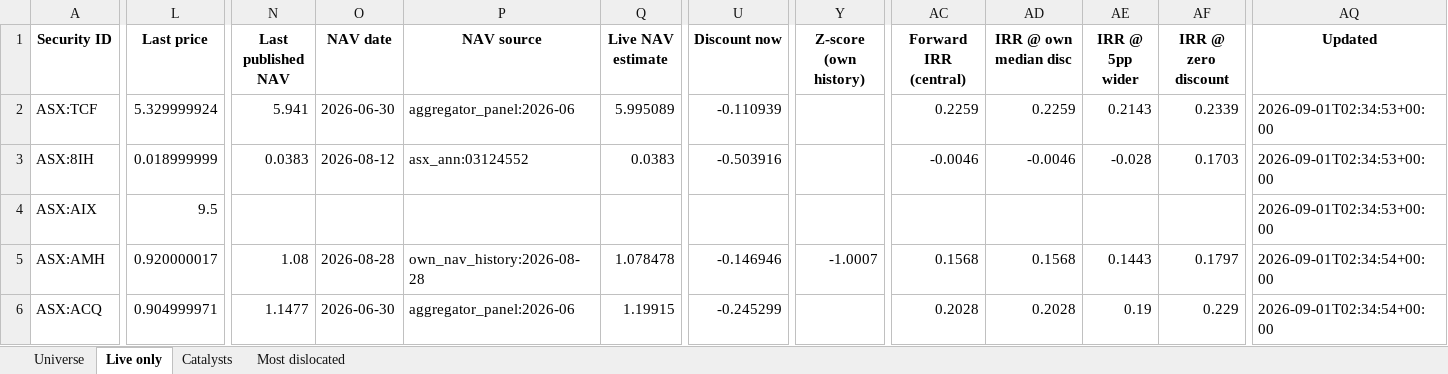
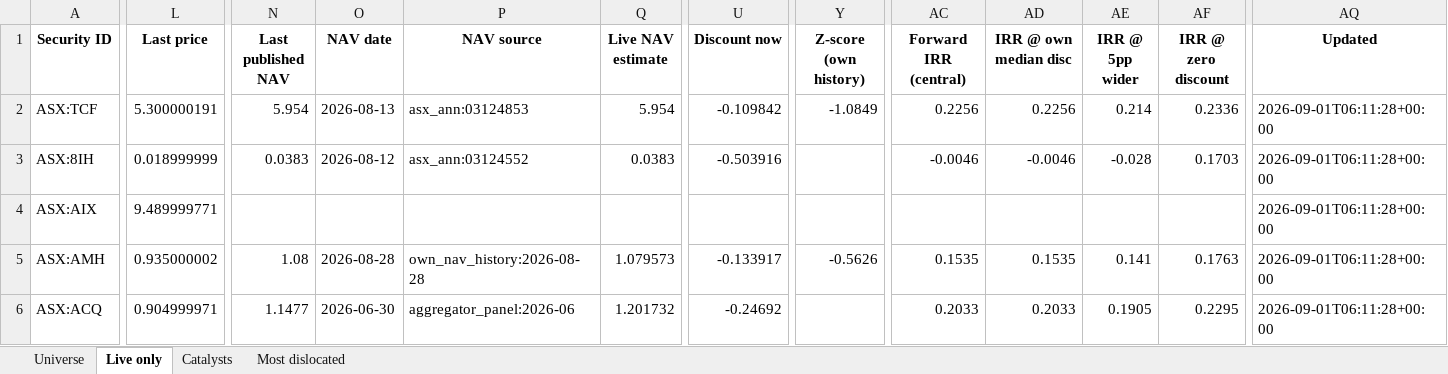
Before and after one commit to hdcapital/cef-research, an Excel workbook: outputs/live/cef_universe_2026-09-01.xlsx, sheet Live only, drawn as a sheet; only a part is shown, gaps mark what is left out; values as stored, in another font and other column widths than the file's, no borders; the diff covers the shown part only; the diff names each change by its address in the sheet, - before the commit and + after, or states it on an @@ line.

```diff
--- a/outputs/live/cef_universe_2026-09-01.xlsx (sheet Live only)
+++ b/outputs/live/cef_universe_2026-09-01.xlsx (sheet Live only)
-L2 (Last price): 5.329999924
+L2 (Last price): 5.300000191
-N2 (Last published NAV): 5.941
+N2 (Last published NAV): 5.954
-O2 (NAV date): 2026-06-30
+O2 (NAV date): 2026-08-13
-P2 (NAV source): aggregator_panel:2026-06
+P2 (NAV source): asx_ann:03124853
-Q2 (Live NAV estimate): 5.995089
+Q2 (Live NAV estimate): 5.954
-U2 (Discount now): -0.110939
+U2 (Discount now): -0.109842
-Y2 (Z-score (own history)): (empty)
+Y2 (Z-score (own history)): -1.0849
-AC2 (Forward IRR (central)): 0.2259
+AC2 (Forward IRR (central)): 0.2256
-AD2 (IRR @ own median disc): 0.2259
+AD2 (IRR @ own median disc): 0.2256
-AE2 (IRR @ 5pp wider): 0.2143
+AE2 (IRR @ 5pp wider): 0.214
-AF2 (IRR @ zero discount): 0.2339
+AF2 (IRR @ zero discount): 0.2336
-AQ2:AQ4 (Updated): 2026-09-01T02:34:53+00:00
+AQ2:AQ4 (Updated): 2026-09-01T06:11:28+00:00
-L4 (Last price): 9.5
+L4 (Last price): 9.489999771
-L5 (Last price): 0.920000017
+L5 (Last price): 0.935000002
-Q5 (Live NAV estimate): 1.078478
+Q5 (Live NAV estimate): 1.079573
-U5 (Discount now): -0.146946
+U5 (Discount now): -0.133917
-Y5 (Z-score (own history)): -1.0007
+Y5 (Z-score (own history)): -0.5626
-AC5 (Forward IRR (central)): 0.1568
+AC5 (Forward IRR (central)): 0.1535
-AD5 (IRR @ own median disc): 0.1568
+AD5 (IRR @ own median disc): 0.1535
-AE5 (IRR @ 5pp wider): 0.1443
+AE5 (IRR @ 5pp wider): 0.141
-AF5 (IRR @ zero discount): 0.1797
+AF5 (IRR @ zero discount): 0.1763
-AQ5:AQ6 (Updated): 2026-09-01T02:34:54+00:00
+AQ5:AQ6 (Updated): 2026-09-01T06:11:28+00:00
-Q6 (Live NAV estimate): 1.19915
+Q6 (Live NAV estimate): 1.201732
-U6 (Discount now): -0.245299
+U6 (Discount now): -0.24692
-AC6 (Forward IRR (central)): 0.2028
+AC6 (Forward IRR (central)): 0.2033
-AD6 (IRR @ own median disc): 0.2028
+AD6 (IRR @ own median disc): 0.2033
-AE6 (IRR @ 5pp wider): 0.19
+AE6 (IRR @ 5pp wider): 0.1905
-AF6 (IRR @ zero discount): 0.229
+AF6 (IRR @ zero discount): 0.2295
```
Also changed, not shown: 1027 edited cells elsewhere in this sheet, sheet Universe, sheet Catalysts, sheet Most dislocated, 9 other files.
